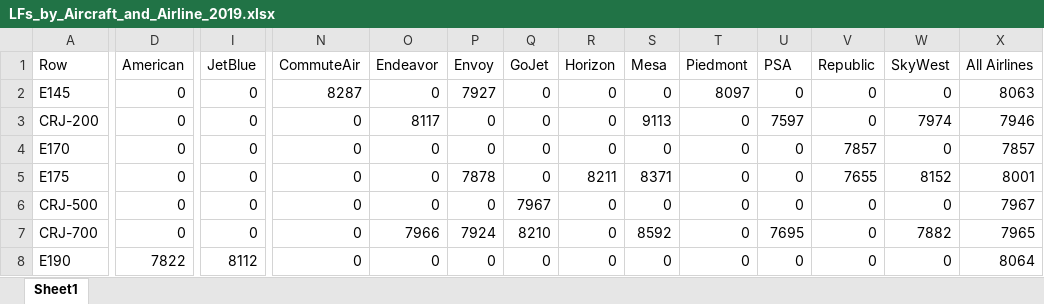
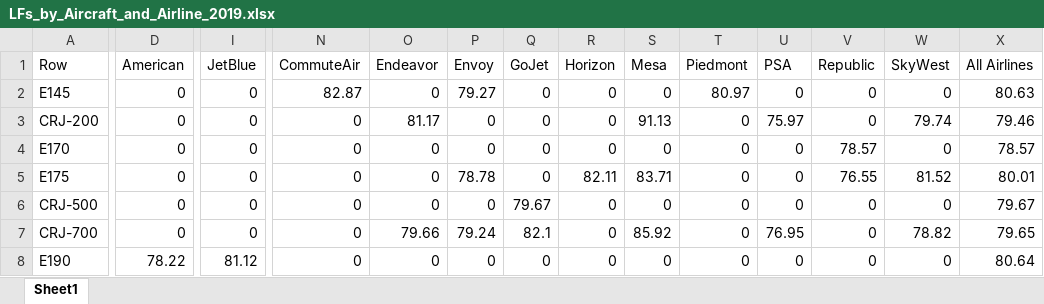
Before and after one commit to andyeske/Airline-Data-Analysis-Tools, an Excel workbook: Output Data Tables/APAT Outputs/Overview Tables/2019/LFs_by_Aircraft_and_Airline_2019.xlsx, sheet Sheet1, drawn as a sheet; only a part is shown, gaps mark what is left out; values as stored, in another font and other column widths than the file's, no borders; the diff covers the shown part only; the diff names each change by its address in the sheet, - before the commit and + after, or states it on an @@ line.

```diff
--- a/Output Data Tables/APAT Outputs/Overview Tables/2019/LFs_by_Aircraft_and_Airline_2019.xlsx (sheet Sheet1)
+++ b/Output Data Tables/APAT Outputs/Overview Tables/2019/LFs_by_Aircraft_and_Airline_2019.xlsx (sheet Sheet1)
-N2 (CommuteAir): 8287
+N2 (CommuteAir): 82.87
-P2 (Envoy): 7927
+P2 (Envoy): 79.27
-T2 (Piedmont): 8097
+T2 (Piedmont): 80.97
-X2 (All Airlines): 8063
+X2 (All Airlines): 80.63
-O3 (Endeavor): 8117
+O3 (Endeavor): 81.17
-S3 (Mesa): 9113
+S3 (Mesa): 91.13
-U3 (PSA): 7597
+U3 (PSA): 75.97
-W3 (SkyWest): 7974
+W3 (SkyWest): 79.74
-X3 (All Airlines): 7946
+X3 (All Airlines): 79.46
-V4 (Republic): 7857
+V4 (Republic): 78.57
-X4 (All Airlines): 7857
+X4 (All Airlines): 78.57
-P5 (Envoy): 7878
+P5 (Envoy): 78.78
-R5 (Horizon): 8211
+R5 (Horizon): 82.11
-S5 (Mesa): 8371
+S5 (Mesa): 83.71
-V5 (Republic): 7655
+V5 (Republic): 76.55
-W5 (SkyWest): 8152
+W5 (SkyWest): 81.52
-X5 (All Airlines): 8001
+X5 (All Airlines): 80.01
-Q6 (GoJet): 7967
+Q6 (GoJet): 79.67
-X6 (All Airlines): 7967
+X6 (All Airlines): 79.67
-O7 (Endeavor): 7966
+O7 (Endeavor): 79.66
-P7 (Envoy): 7924
+P7 (Envoy): 79.24
-Q7 (GoJet): 8210
+Q7 (GoJet): 82.1
-S7 (Mesa): 8592
+S7 (Mesa): 85.92
-U7 (PSA): 7695
+U7 (PSA): 76.95
-W7 (SkyWest): 7882
+W7 (SkyWest): 78.82
-X7 (All Airlines): 7965
+X7 (All Airlines): 79.65
-D8 (American): 7822
+D8 (American): 78.22
-I8 (JetBlue): 8112
+I8 (JetBlue): 81.12
-X8 (All Airlines): 8064
+X8 (All Airlines): 80.64
```
Also changed, not shown: 129 edited cells elsewhere in this sheet, Output Data Tables/APAT Outputs/Overview Tables/2019/Departures_by_Aircraft_and_Airline_2019.xlsx, Output Data Tables/APAT Outputs/Overview Tables/2019/RPMs_by_Aircraft_and_Airline_2019.xlsx.
